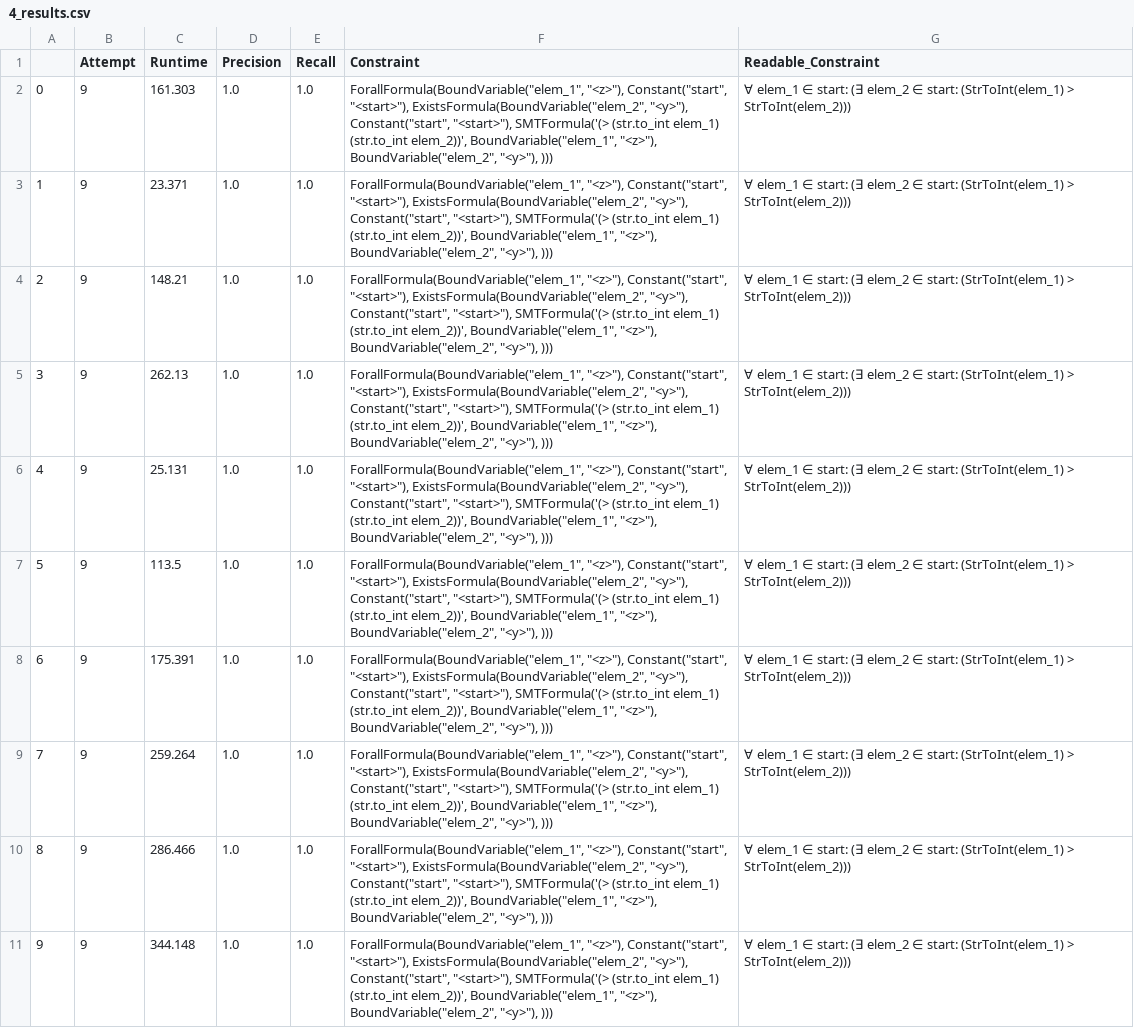
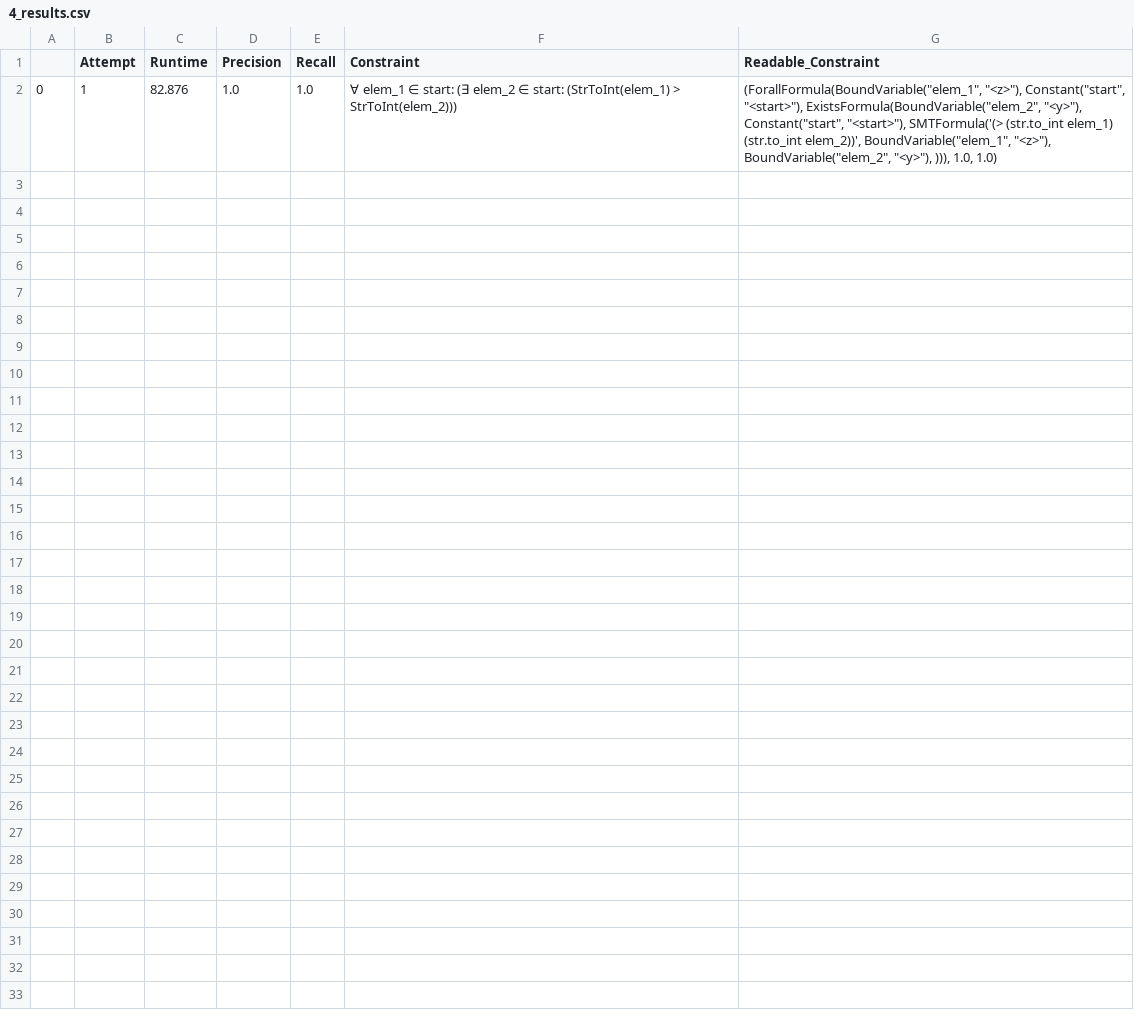
Before and after one commit to Angeloony/avicenna, a CSV file: src/avicenna/experiment/results/middle/4_results.csv, drawn as a sheet.

Commit message:
sorta fixed formula + fuzzing

```diff
--- a/src/avicenna/experiment/results/middle/4_results.csv
+++ b/src/avicenna/experiment/results/middle/4_results.csv
@@ -1,11 +1,2 @@
 ,Attempt,Runtime,Precision,Recall,Constraint,Readable_Constraint
-0,9,161.303,1.0,1.0,"ForallFormula(BoundVariable(""elem_1"", ""<z>""), Constant(""start"", ""<start>""), ExistsFormula(BoundVariable(""elem_2"", ""<y>""), Constant(""start"", ""<start>""), SMTFormula('(> (str.to_int elem_1) (str.to_int elem_2))', BoundVariable(""elem_1"", ""<z>""), BoundVariable(""elem_2"", ""<y>""), )))",∀ elem_1 ∈ start: (∃ elem_2 ∈ start: (StrToInt(elem_1) > StrToInt(elem_2)))
-1,9,23.371,1.0,1.0,"ForallFormula(BoundVariable(""elem_1"", ""<z>""), Constant(""start"", ""<start>""), ExistsFormula(BoundVariable(""elem_2"", ""<y>""), Constant(""start"", ""<start>""), SMTFormula('(> (str.to_int elem_1) (str.to_int elem_2))', BoundVariable(""elem_1"", ""<z>""), BoundVariable(""elem_2"", ""<y>""), )))",∀ elem_1 ∈ start: (∃ elem_2 ∈ start: (StrToInt(elem_1) > StrToInt(elem_2)))
-2,9,148.21,1.0,1.0,"ForallFormula(BoundVariable(""elem_1"", ""<z>""), Constant(""start"", ""<start>""), ExistsFormula(BoundVariable(""elem_2"", ""<y>""), Constant(""start"", ""<start>""), SMTFormula('(> (str.to_int elem_1) (str.to_int elem_2))', BoundVariable(""elem_1"", ""<z>""), BoundVariable(""elem_2"", ""<y>""), )))",∀ elem_1 ∈ start: (∃ elem_2 ∈ start: (StrToInt(elem_1) > StrToInt(elem_2)))
-3,9,262.13,1.0,1.0,"ForallFormula(BoundVariable(""elem_1"", ""<z>""), Constant(""start"", ""<start>""), ExistsFormula(BoundVariable(""elem_2"", ""<y>""), Constant(""start"", ""<start>""), SMTFormula('(> (str.to_int elem_1) (str.to_int elem_2))', BoundVariable(""elem_1"", ""<z>""), BoundVariable(""elem_2"", ""<y>""), )))",∀ elem_1 ∈ start: (∃ elem_2 ∈ start: (StrToInt(elem_1) > StrToInt(elem_2)))
-4,9,25.131,1.0,1.0,"ForallFormula(BoundVariable(""elem_1"", ""<z>""), Constant(""start"", ""<start>""), ExistsFormula(BoundVariable(""elem_2"", ""<y>""), Constant(""start"", ""<start>""), SMTFormula('(> (str.to_int elem_1) (str.to_int elem_2))', BoundVariable(""elem_1"", ""<z>""), BoundVariable(""elem_2"", ""<y>""), )))",∀ elem_1 ∈ start: (∃ elem_2 ∈ start: (StrToInt(elem_1) > StrToInt(elem_2)))
-5,9,113.5,1.0,1.0,"ForallFormula(BoundVariable(""elem_1"", ""<z>""), Constant(""start"", ""<start>""), ExistsFormula(BoundVariable(""elem_2"", ""<y>""), Constant(""start"", ""<start>""), SMTFormula('(> (str.to_int elem_1) (str.to_int elem_2))', BoundVariable(""elem_1"", ""<z>""), BoundVariable(""elem_2"", ""<y>""), )))",∀ elem_1 ∈ start: (∃ elem_2 ∈ start: (StrToInt(elem_1) > StrToInt(elem_2)))
-6,9,175.391,1.0,1.0,"ForallFormula(BoundVariable(""elem_1"", ""<z>""), Constant(""start"", ""<start>""), ExistsFormula(BoundVariable(""elem_2"", ""<y>""), Constant(""start"", ""<start>""), SMTFormula('(> (str.to_int elem_1) (str.to_int elem_2))', BoundVariable(""elem_1"", ""<z>""), BoundVariable(""elem_2"", ""<y>""), )))",∀ elem_1 ∈ start: (∃ elem_2 ∈ start: (StrToInt(elem_1) > StrToInt(elem_2)))
-7,9,259.264,1.0,1.0,"ForallFormula(BoundVariable(""elem_1"", ""<z>""), Constant(""start"", ""<start>""), ExistsFormula(BoundVariable(""elem_2"", ""<y>""), Constant(""start"", ""<start>""), SMTFormula('(> (str.to_int elem_1) (str.to_int elem_2))', BoundVariable(""elem_1"", ""<z>""), BoundVariable(""elem_2"", ""<y>""), )))",∀ elem_1 ∈ start: (∃ elem_2 ∈ start: (StrToInt(elem_1) > StrToInt(elem_2)))
-8,9,286.466,1.0,1.0,"ForallFormula(BoundVariable(""elem_1"", ""<z>""), Constant(""start"", ""<start>""), ExistsFormula(BoundVariable(""elem_2"", ""<y>""), Constant(""start"", ""<start>""), SMTFormula('(> (str.to_int elem_1) (str.to_int elem_2))', BoundVariable(""elem_1"", ""<z>""), BoundVariable(""elem_2"", ""<y>""), )))",∀ elem_1 ∈ start: (∃ elem_2 ∈ start: (StrToInt(elem_1) > StrToInt(elem_2)))
-9,9,344.148,1.0,1.0,"ForallFormula(BoundVariable(""elem_1"", ""<z>""), Constant(""start"", ""<start>""), ExistsFormula(BoundVariable(""elem_2"", ""<y>""), Constant(""start"", ""<start>""), SMTFormula('(> (str.to_int elem_1) (str.to_int elem_2))', BoundVariable(""elem_1"", ""<z>""), BoundVariable(""elem_2"", ""<y>""), )))",∀ elem_1 ∈ start: (∃ elem_2 ∈ start: (StrToInt(elem_1) > StrToInt(elem_2)))
+0,1,82.876,1.0,1.0,∀ elem_1 ∈ start: (∃ elem_2 ∈ start: (StrToInt(elem_1) > StrToInt(elem_2))),"(ForallFormula(BoundVariable(""elem_1"", ""<z>""), Constant(""start"", ""<start>""), ExistsFormula(BoundVariable(""elem_2"", ""<y>""), Constant(""start"", ""<start>""), SMTFormula('(> (str.to_int elem_1) (str.to_int elem_2))', BoundVariable(""elem_1"", ""<z>""), BoundVariable(""elem_2"", ""<y>""), ))), 1.0, 1.0)"
```
Also changed, not shown: src/avicenna/experiment/results/middle/1_results.csv, 13 other files.
